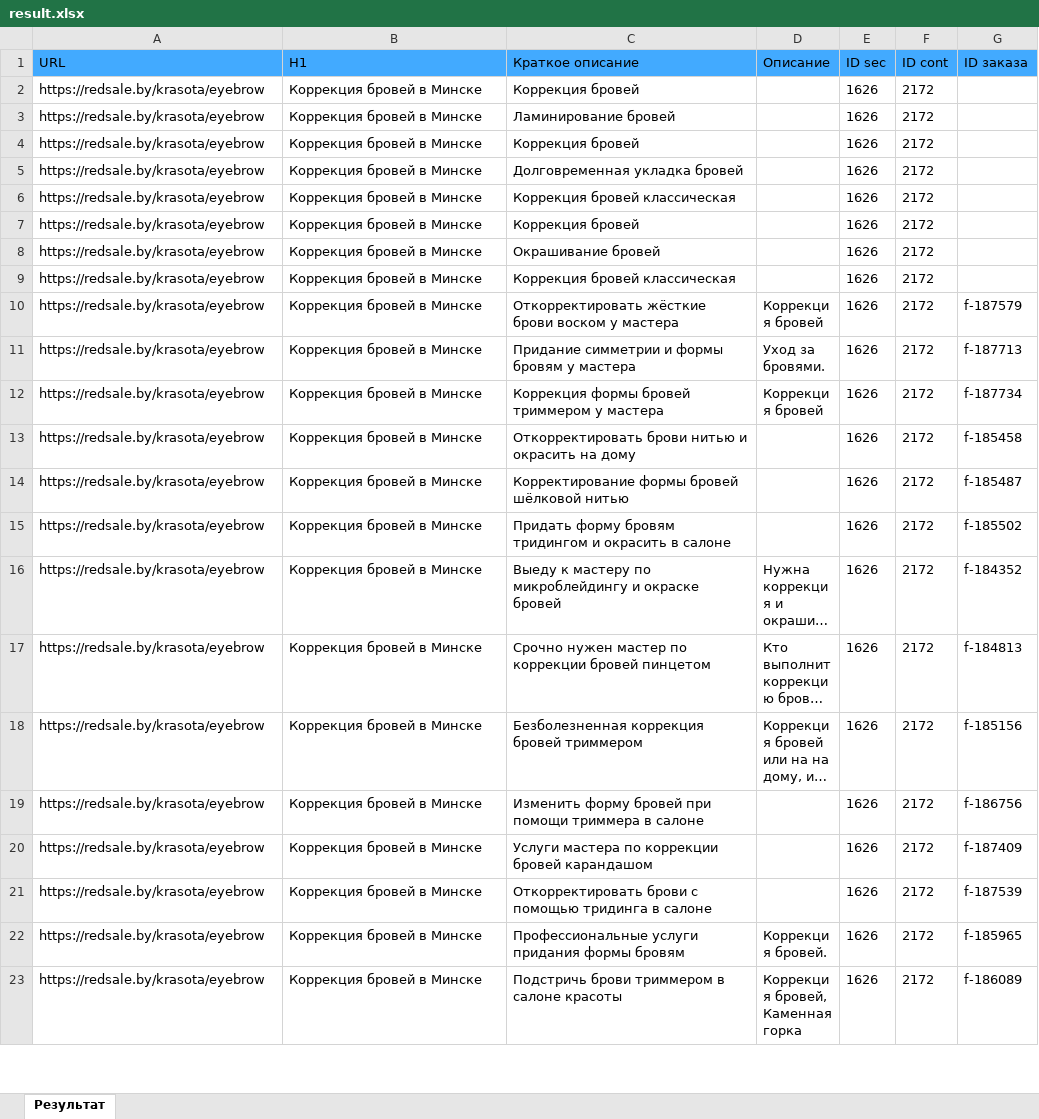
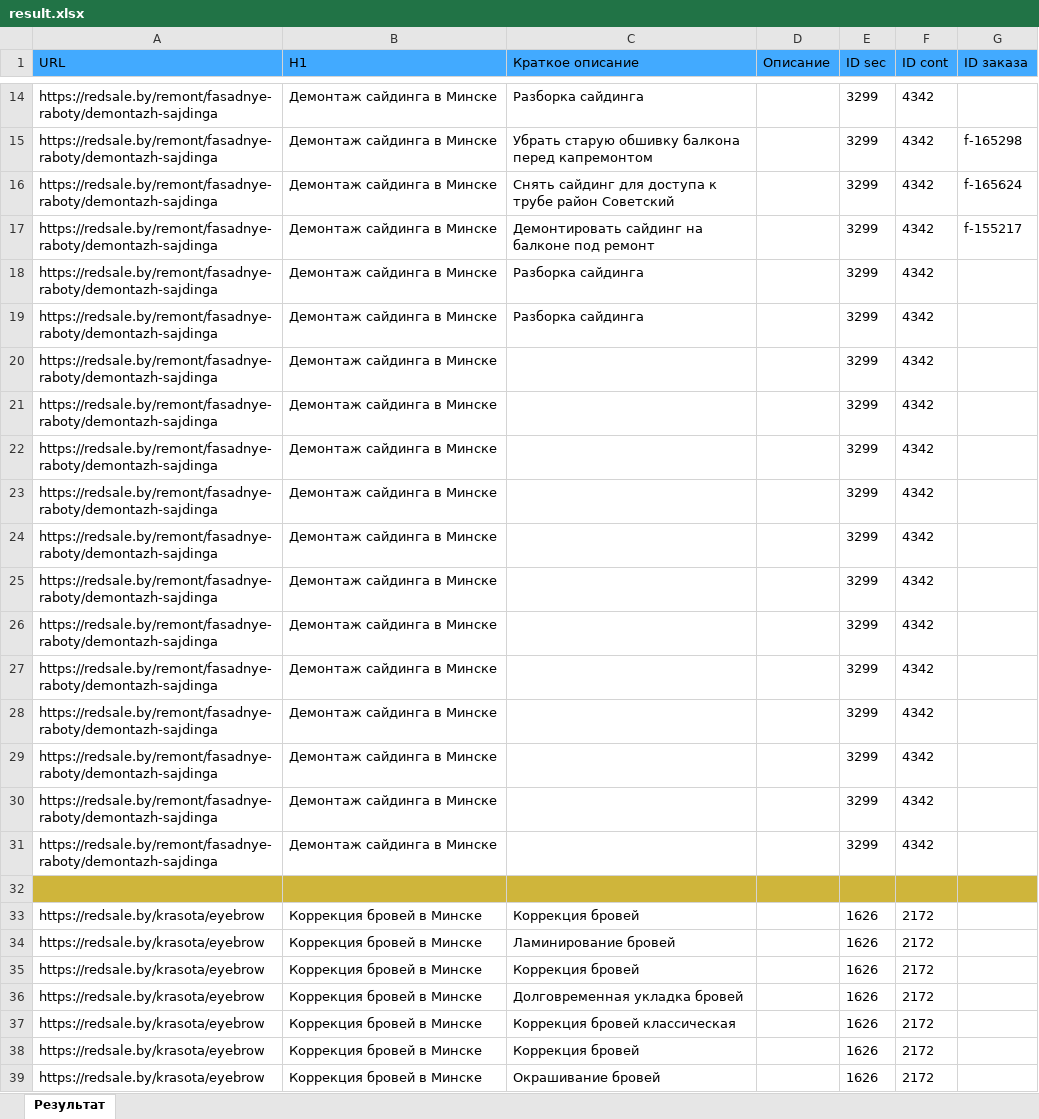
Before and after one commit to Apostolvlad/task-3, an Excel workbook: result.xlsx, sheet Результат, drawn as a sheet; only a part is shown, gaps mark what is left out; the shorter side is filled out with more unchanged rows; long unchanged cells end in …; values as stored, in another font and other column widths than the file's, no borders; the diff covers the shown part only; the diff names each change by its address in the sheet, - before the commit and + after, or states it on an @@ line.

```diff
--- a/result.xlsx (sheet Результат)
+++ b/result.xlsx (sheet Результат)
@@ row 44 moved to row 14: https://redsale.by/remont/fasadnye-rabot… @@
@@ row 45 moved to row 15: https://redsale.by/remont/fasadnye-rabot… @@
@@ row 46 moved to row 16: https://redsale.by/remont/fasadnye-rabot… @@
@@ row 47 moved to row 17: https://redsale.by/remont/fasadnye-rabot… @@
@@ row 48 moved to row 18: https://redsale.by/remont/fasadnye-rabot… @@
@@ row 49 moved to row 19: https://redsale.by/remont/fasadnye-rabot… @@
+row 20: https://redsale.by/remont/fasadnye-raboty/demontazh-sajdinga | Демонтаж сайдинга в Минске |  |  | 3299 | 4342
+row 21: https://redsale.by/remont/fasadnye-raboty/demontazh-sajdinga | Демонтаж сайдинга в Минске |  |  | 3299 | 4342
+row 22: https://redsale.by/remont/fasadnye-raboty/demontazh-sajdinga | Демонтаж сайдинга в Минске |  |  | 3299 | 4342
+row 23: https://redsale.by/remont/fasadnye-raboty/demontazh-sajdinga | Демонтаж сайдинга в Минске |  |  | 3299 | 4342
+row 24: https://redsale.by/remont/fasadnye-raboty/demontazh-sajdinga | Демонтаж сайдинга в Минске |  |  | 3299 | 4342
+row 25: https://redsale.by/remont/fasadnye-raboty/demontazh-sajdinga | Демонтаж сайдинга в Минске |  |  | 3299 | 4342
+row 26: https://redsale.by/remont/fasadnye-raboty/demontazh-sajdinga | Демонтаж сайдинга в Минске |  |  | 3299 | 4342
+row 27: https://redsale.by/remont/fasadnye-raboty/demontazh-sajdinga | Демонтаж сайдинга в Минске |  |  | 3299 | 4342
+row 28: https://redsale.by/remont/fasadnye-raboty/demontazh-sajdinga | Демонтаж сайдинга в Минске |  |  | 3299 | 4342
+row 29: https://redsale.by/remont/fasadnye-raboty/demontazh-sajdinga | Демонтаж сайдинга в Минске |  |  | 3299 | 4342
+row 30: https://redsale.by/remont/fasadnye-raboty/demontazh-sajdinga | Демонтаж сайдинга в Минске |  |  | 3299 | 4342
+row 31: https://redsale.by/remont/fasadnye-raboty/demontazh-sajdinga | Демонтаж сайдинга в Минске |  |  | 3299 | 4342
+row 32: (empty)
```
Also changed, not shown: 12 moved rows, 4 edited cells and cell formats elsewhere in this sheet, 2 other files.
